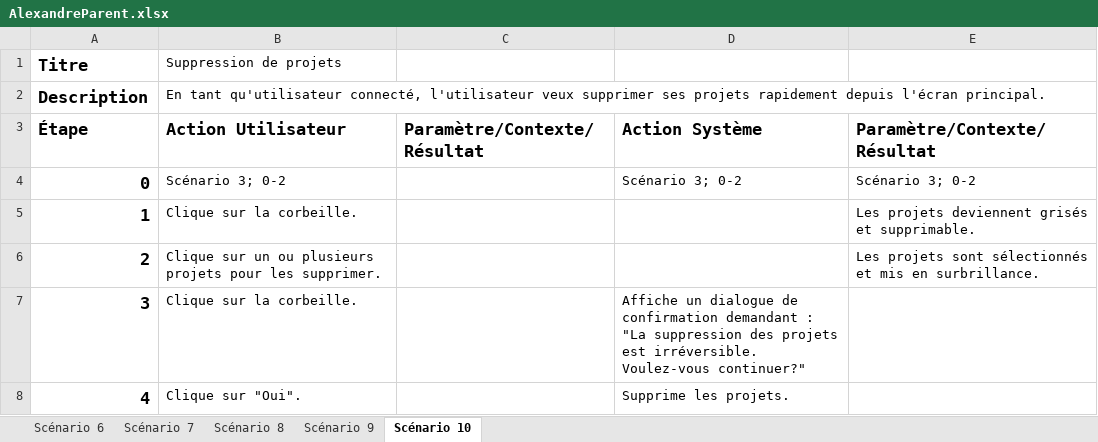
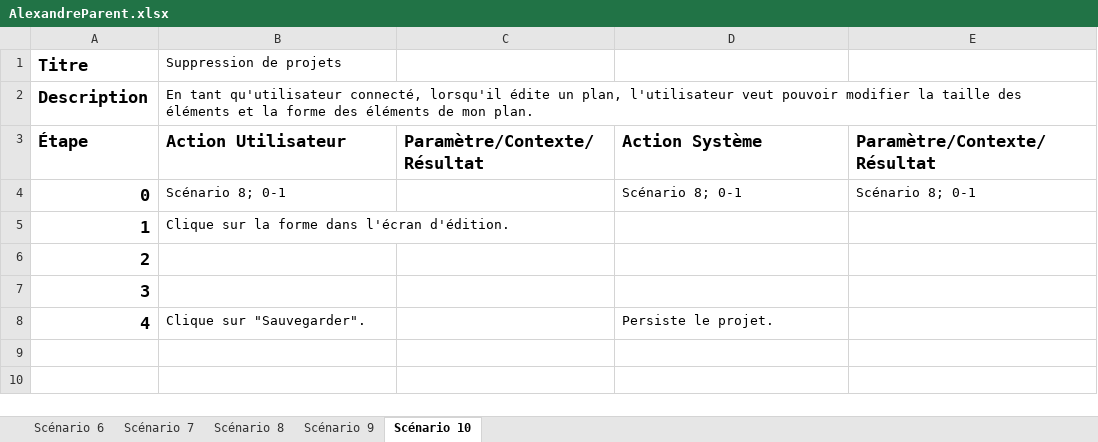
Before and after one commit to alex-dev/hymperia, an Excel workbook: .informations/ScénarioUtilisation/AlexandreParent.xlsx, sheet Scénario 10, drawn as a sheet; values as stored, in another font and other column widths than the file's, no borders; the diff names each change by its address in the sheet, - before the commit and + after, or states it on an @@ line.

```diff
--- a/.informations/ScénarioUtilisation/AlexandreParent.xlsx (sheet Scénario 10)
+++ b/.informations/ScénarioUtilisation/AlexandreParent.xlsx (sheet Scénario 10)
-B2 (Action Utilisateur): …qu'utilisateur connecté, l'utilisateur veux supprimer ses projets rapidement depuis l'écran principal.
+B2 (Action Utilisateur): …qu'utilisateur connecté, lorsqu'il édite un plan, l'utilisateur veut pouvoir modifier la taille des éléments et la forme des éléments de mon plan.
-B4 (Action Utilisateur): Scénario 3; 0-2
+B4 (Action Utilisateur): Scénario 8; 0-1
-D4 (Action Système): Scénario 3; 0-2
+D4 (Action Système): Scénario 8; 0-1
-E4 (Paramètre/Contexte/Résultat): Scénario 3; 0-2
+E4 (Paramètre/Contexte/Résultat): Scénario 8; 0-1
-B5 (Action Utilisateur): Clique sur la corbeille.
+B5 (Action Utilisateur): Clique sur la forme dans l'écran d'édition.
-E5 (Paramètre/Contexte/Résultat): Les projets deviennent grisés et supprimable.
+E5 (Paramètre/Contexte/Résultat): (empty)
-B6 (Action Utilisateur): Clique sur un ou plusieurs projets pour les supprimer.
+B6 (Action Utilisateur): (empty)
-E6 (Paramètre/Contexte/Résultat): Les projets sont sélectionnés et mis en surbrillance.
+E6 (Paramètre/Contexte/Résultat): (empty)
-B7 (Action Utilisateur): Clique sur la corbeille.
+B7 (Action Utilisateur): (empty)
-D7 (Action Système): Affiche un dialogue de confirmation demandant : "La suppression des projets est irréversible. Voulez-vous continuer?"
+D7 (Action Système): (empty)
-B8 (Action Utilisateur): Clique sur "Oui".
+B8 (Action Utilisateur): Clique sur "Sauvegarder".
-D8 (Action Système): Supprime les projets.
+D8 (Action Système): Persiste le projet.
```
Also changed, not shown: sheet Scénario 9, sheet Scénario 8, sheet Scénario 7, sheet Scénario 6, 9 other files.
